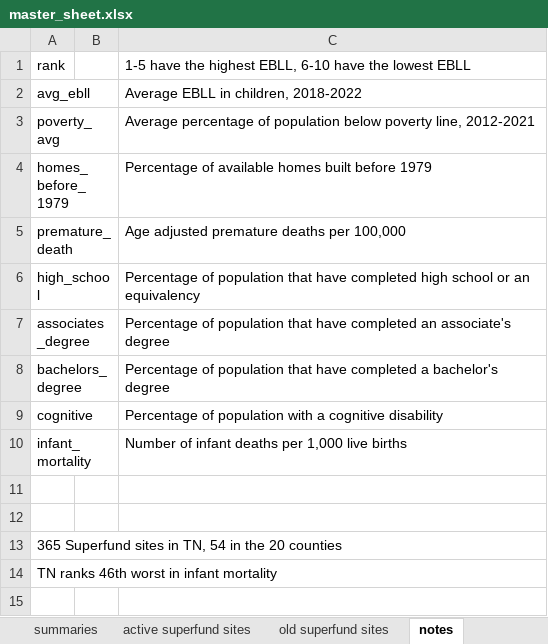
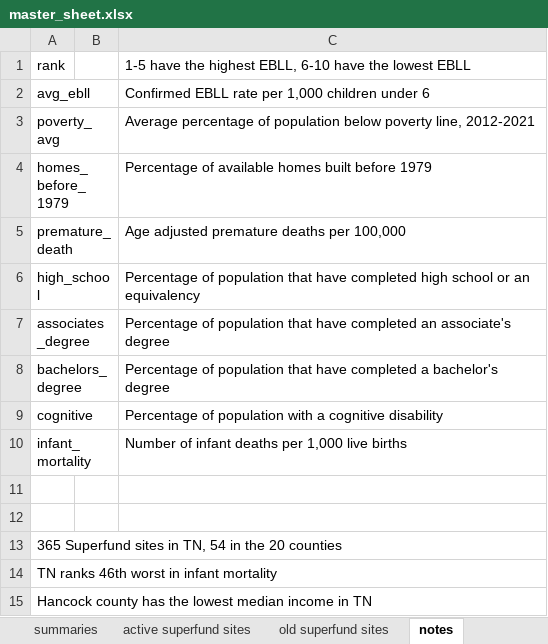
Before and after one commit to orbertparker/capstone_da9, an Excel workbook: data/master_sheet.xlsx, sheet notes, drawn as a sheet; values as stored, in another font and other column widths than the file's, no borders; the diff names each change by its address in the sheet, - before the commit and + after, or states it on an @@ line.

Commit message:
EOD 10/14/23

```diff
--- a/data/master_sheet.xlsx (sheet notes)
+++ b/data/master_sheet.xlsx (sheet notes)
-C2: Average EBLL in children, 2018-2022
+C2: Confirmed EBLL rate per 1,000 children under 6
+row 15: Hancock county has the lowest median income in TN
```
